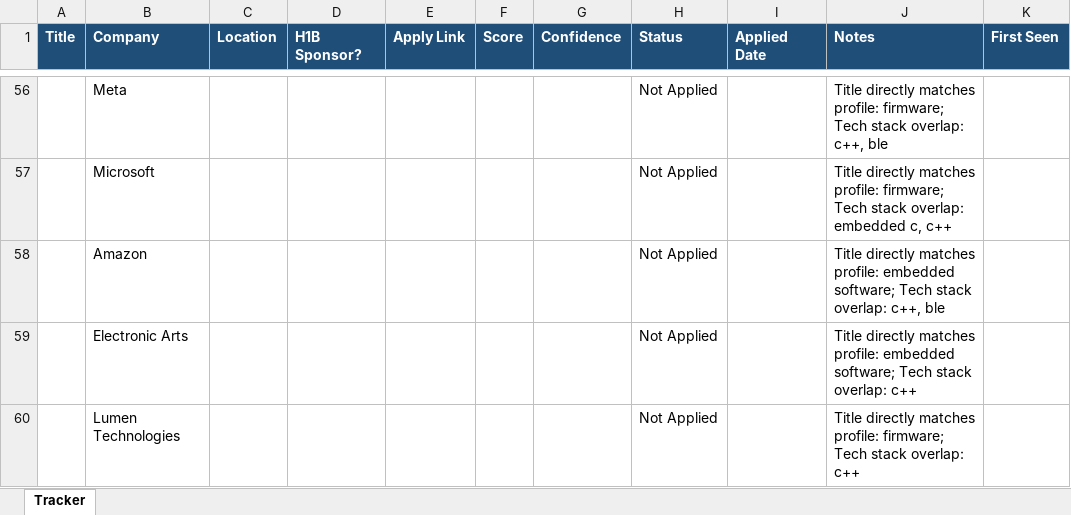
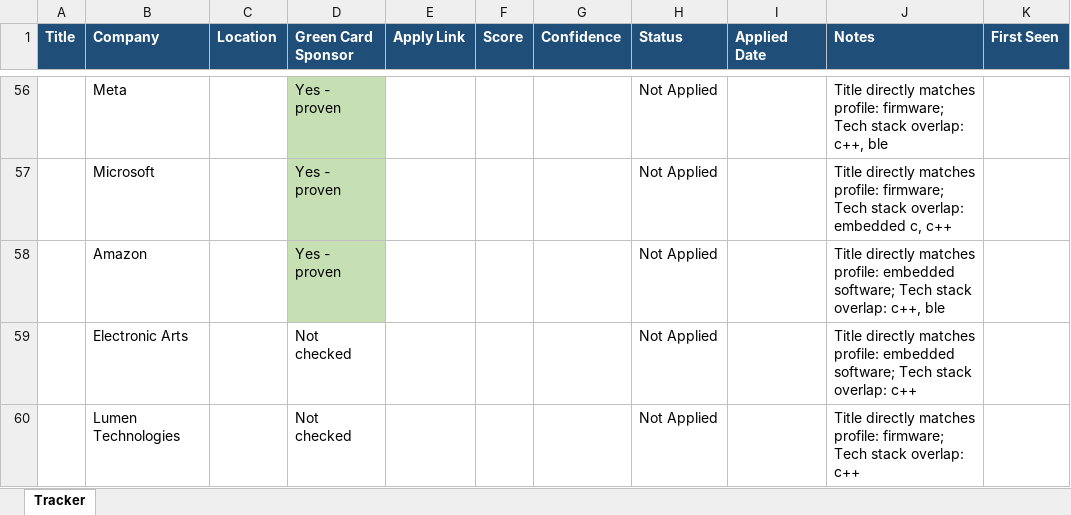
Before and after one commit to darshilshah3008/Linked, an Excel workbook: application_tracker.xlsx, sheet Tracker, drawn as a sheet; only a part is shown, gaps mark what is left out; values as stored, in another font and other column widths than the file's, no borders; the diff covers the shown part only; the diff names each change by its address in the sheet, - before the commit and + after, or states it on an @@ line.

```diff
--- a/application_tracker.xlsx (sheet Tracker)
+++ b/application_tracker.xlsx (sheet Tracker)
-D1: H1B Sponsor?
+D1: Green Card Sponsor
-D56:D58 (Green Card Sponsor): (empty)
+D56:D58 (Green Card Sponsor): Yes - proven
-D56:D58 fill: none
+D56:D58 fill: #C6E0B4
-D59:D60 (Green Card Sponsor): (empty)
+D59:D60 (Green Card Sponsor): Not checked
```
Also changed, not shown: 4 added rows, 4 removed rows, 54 edited cells and cell formats elsewhere in this sheet, 1 other file.
